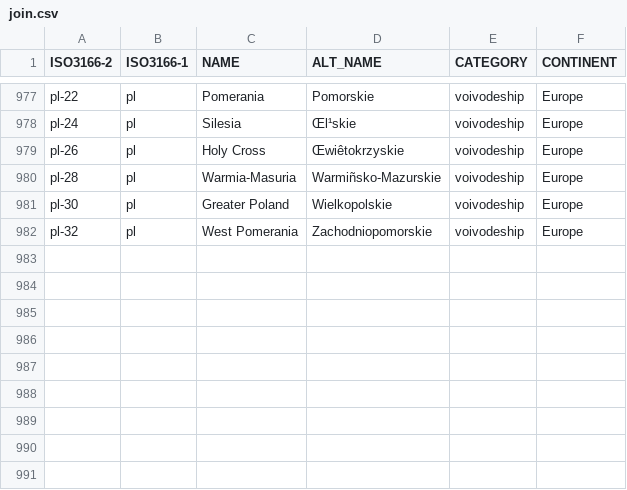
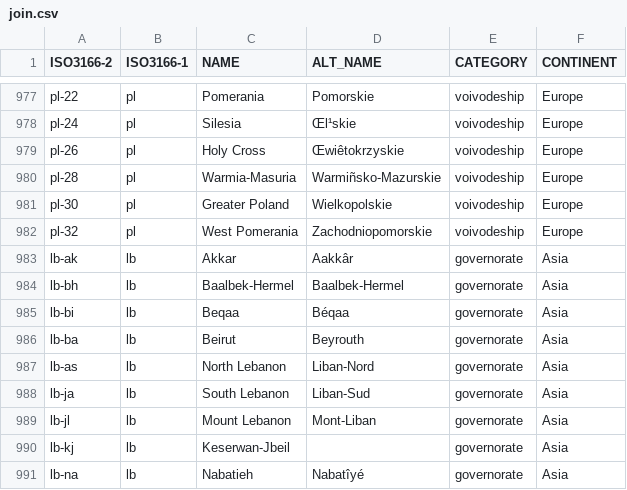
Before and after one commit to Salimgeo/state-shapes, a CSV file: join.csv, drawn as a sheet; only a part is shown, gaps mark what is left out.

Commit message:
added Lebanon governorates

```diff
--- a/join.csv
+++ b/join.csv
@@ -982 +982,10 @@ pl-30;pl;Greater Poland;Wielkopolskie;voivodeship;Europe
 pl-32;pl;West Pomerania;Zachodniopomorskie;voivodeship;Europe
+lb-ak;lb;Akkar;Aakkâr;governorate;Asia
+lb-bh;lb;Baalbek-Hermel;Baalbek-Hermel;governorate;Asia
+lb-bi;lb;Beqaa;Béqaa;governorate;Asia
+lb-ba;lb;Beirut;Beyrouth;governorate;Asia
+lb-as;lb;North Lebanon;Liban-Nord;governorate;Asia
+lb-ja;lb;South Lebanon;Liban-Sud;governorate;Asia
+lb-jl;lb;Mount Lebanon;Mont-Liban;governorate;Asia
+lb-kj;lb;Keserwan-Jbeil;;governorate;Asia
+lb-na;lb;Nabatieh;Nabatîyé;governorate;Asia
```
Also changed, not shown: 10 other files.
